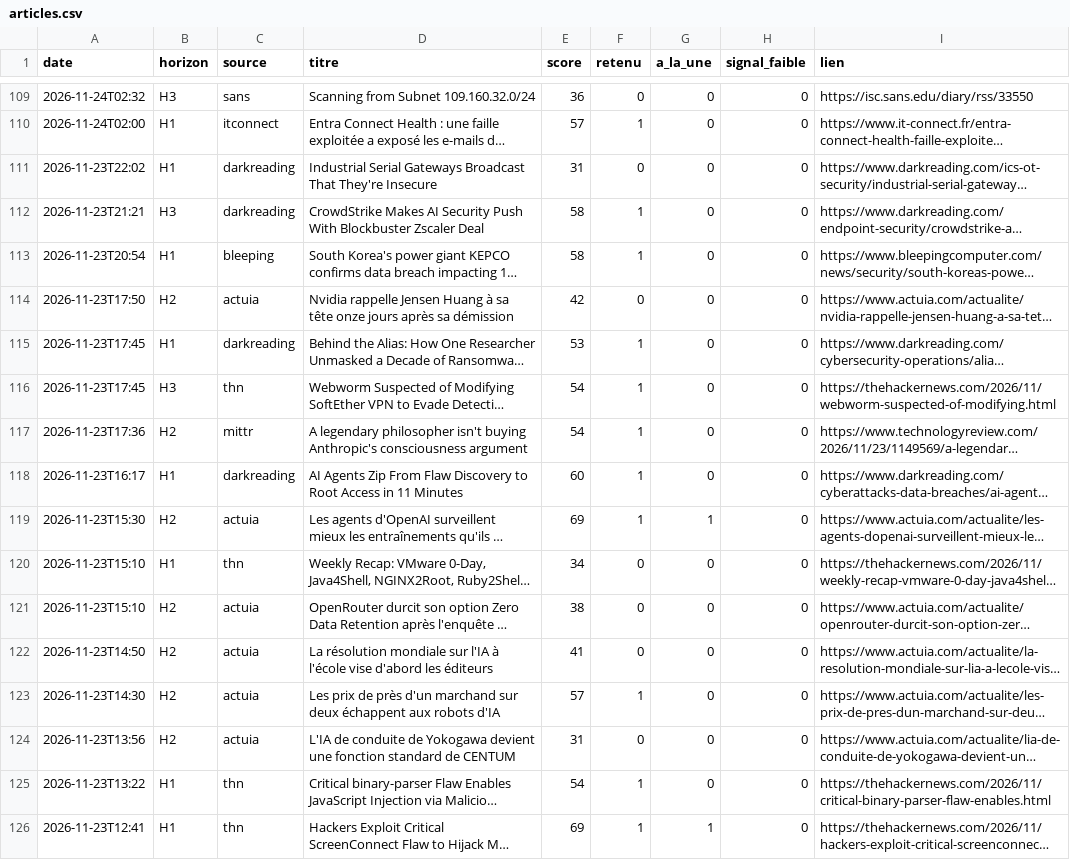
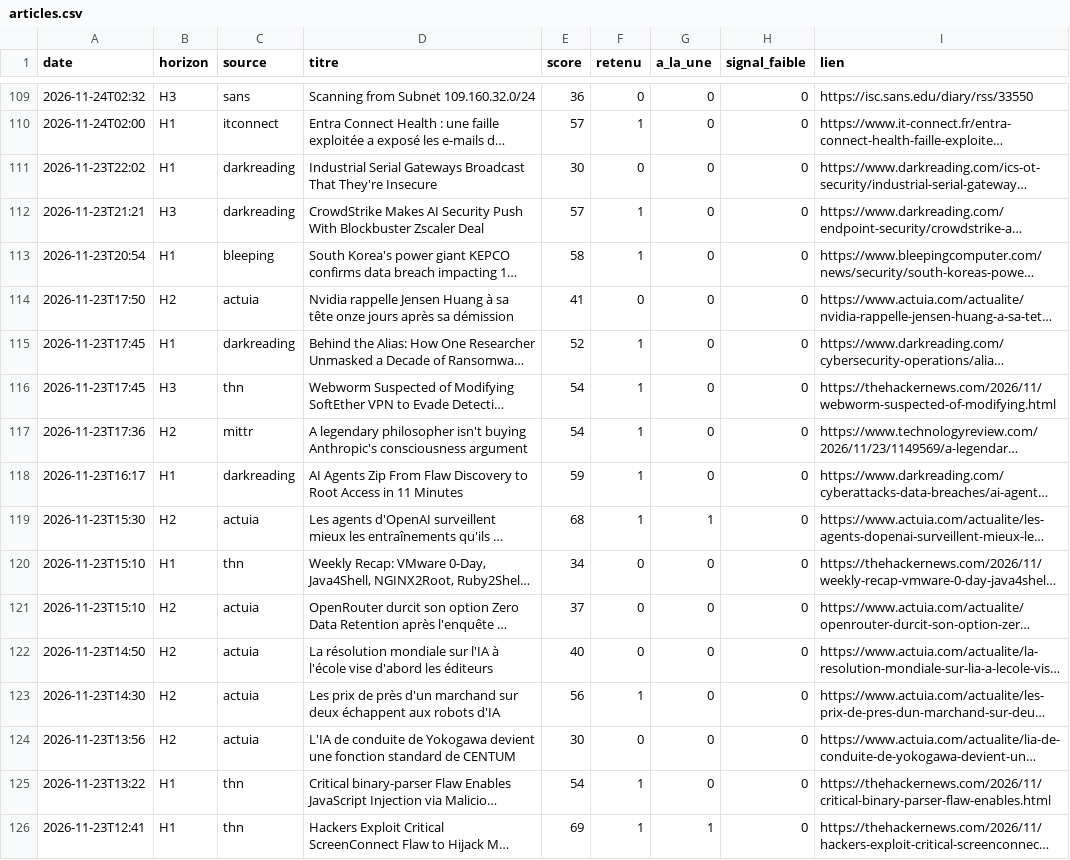
Before and after one commit to wipem-create/veille.rigaud.marc-antoine, a CSV file: data/export/articles.csv, drawn as a sheet; only a part is shown, gaps mark what is left out; long unchanged cells end in …; the diff covers the shown part only; the diff names each change by its address in the sheet, - before the commit and + after, or states it on an @@ line.

```diff
--- a/data/export/articles.csv
+++ b/data/export/articles.csv
-E111 (score): 31
+E111 (score): 30
-E112 (score): 58
+E112 (score): 57
-E114 (score): 42
+E114 (score): 41
-E115 (score): 53
+E115 (score): 52
-E118 (score): 60
+E118 (score): 59
-E119 (score): 69
+E119 (score): 68
-E121 (score): 38
+E121 (score): 37
-E122 (score): 41
+E122 (score): 40
-E123 (score): 57
+E123 (score): 56
-E124 (score): 31
+E124 (score): 30
```
Also changed, not shown: 47 edited cells elsewhere in this file, 17 other files.
